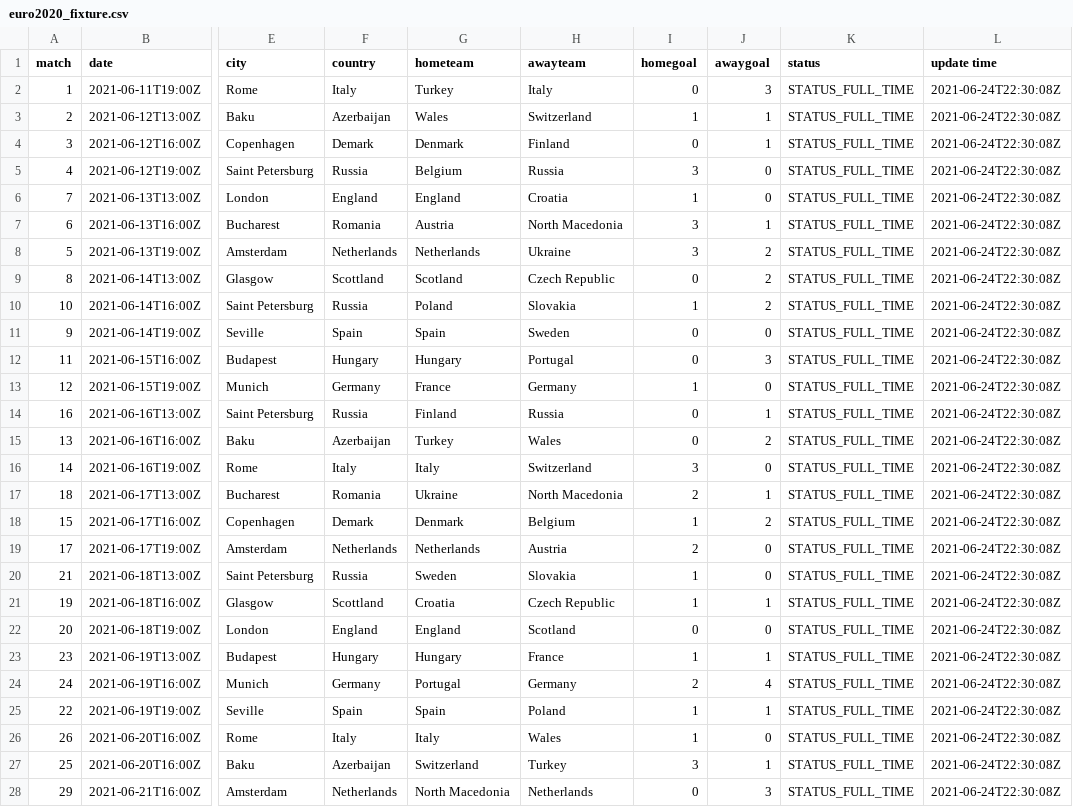
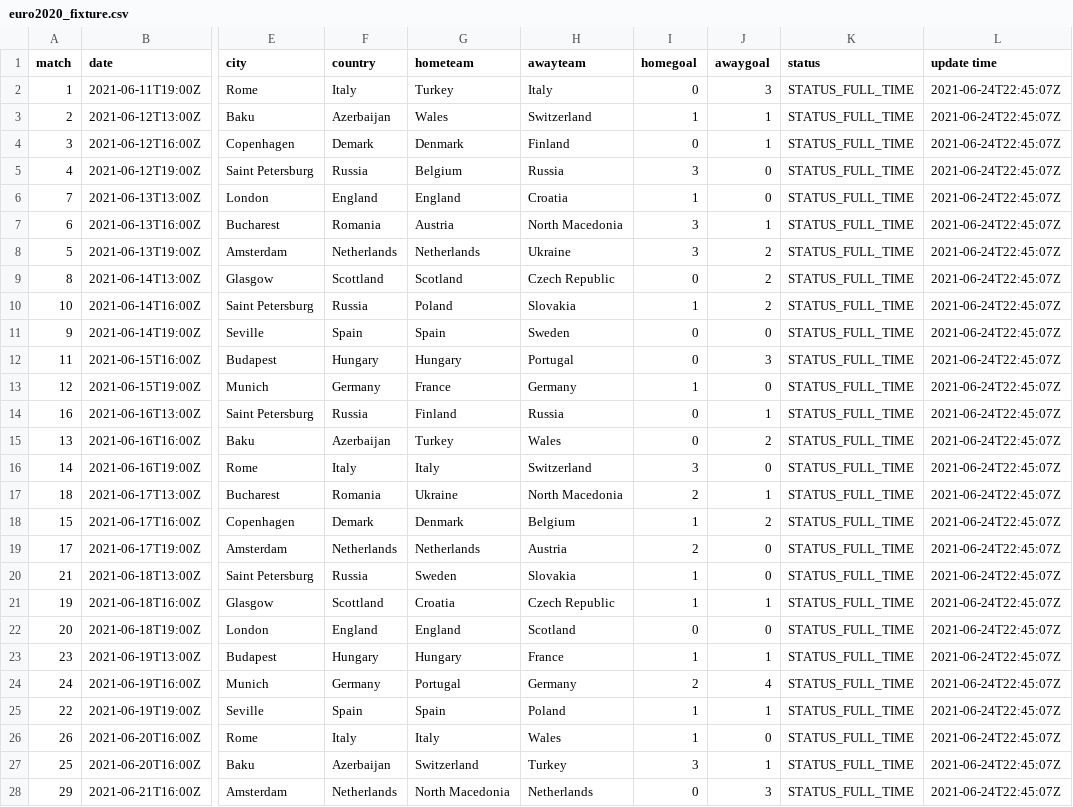
Before and after one commit to excel4soccer/euro2020, a CSV file: euro2020_fixture.csv, drawn as a sheet; only a part is shown, gaps mark what is left out; the diff covers the shown part only; the diff names each change by its address in the sheet, - before the commit and + after, or states it on an @@ line.

Commit message:
commit 2021-06-24T22:45:23Z

```diff
--- a/euro2020_fixture.csv
+++ b/euro2020_fixture.csv
-L2:L28 (update time): 2021-06-24T22:30:08Z
+L2:L28 (update time): 2021-06-24T22:45:07Z
```
Also changed, not shown: 24 edited cells elsewhere in this file.
